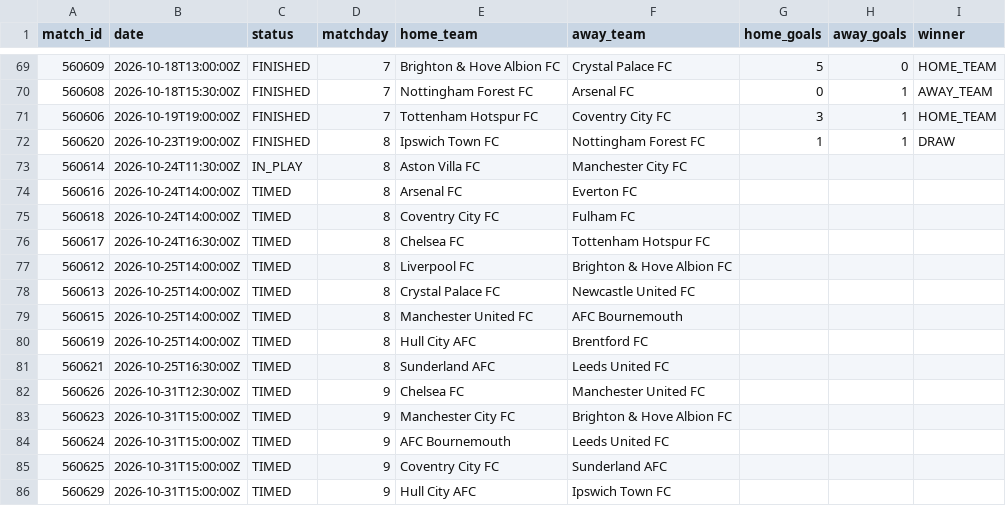
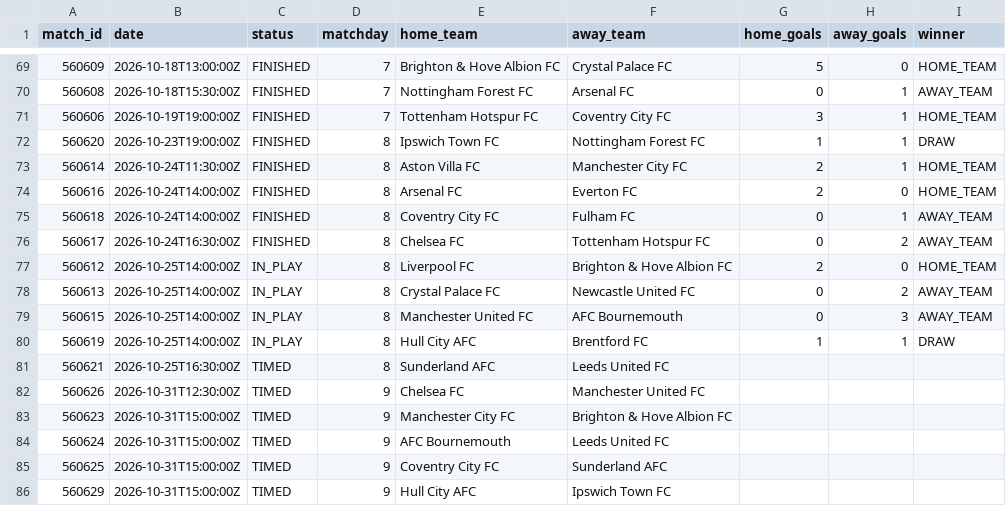
Before and after one commit to kothetsoe11878-bet/analysis-football-bot, a CSV file: data/results/epl_current.csv, drawn as a sheet; only a part is shown, gaps mark what is left out.

```diff
--- a/data/results/epl_current.csv
+++ b/data/results/epl_current.csv
@@ -72,10 +72,10 @@
 560620,2026-10-23T19:00:00Z,FINISHED,8,Ipswich Town FC,Nottingham Forest FC,1,1,DRAW
-560614,2026-10-24T11:30:00Z,IN_PLAY,8,Aston Villa FC,Manchester City FC,,,
-560616,2026-10-24T14:00:00Z,TIMED,8,Arsenal FC,Everton FC,,,
-560618,2026-10-24T14:00:00Z,TIMED,8,Coventry City FC,Fulham FC,,,
-560617,2026-10-24T16:30:00Z,TIMED,8,Chelsea FC,Tottenham Hotspur FC,,,
-560612,2026-10-25T14:00:00Z,TIMED,8,Liverpool FC,Brighton & Hove Albion FC,,,
-560613,2026-10-25T14:00:00Z,TIMED,8,Crystal Palace FC,Newcastle United FC,,,
-560615,2026-10-25T14:00:00Z,TIMED,8,Manchester United FC,AFC Bournemouth,,,
-560619,2026-10-25T14:00:00Z,TIMED,8,Hull City AFC,Brentford FC,,,
+560614,2026-10-24T11:30:00Z,FINISHED,8,Aston Villa FC,Manchester City FC,2,1,HOME_TEAM
+560616,2026-10-24T14:00:00Z,FINISHED,8,Arsenal FC,Everton FC,2,0,HOME_TEAM
+560618,2026-10-24T14:00:00Z,FINISHED,8,Coventry City FC,Fulham FC,0,1,AWAY_TEAM
+560617,2026-10-24T16:30:00Z,FINISHED,8,Chelsea FC,Tottenham Hotspur FC,0,2,AWAY_TEAM
+560612,2026-10-25T14:00:00Z,IN_PLAY,8,Liverpool FC,Brighton & Hove Albion FC,2,0,HOME_TEAM
+560613,2026-10-25T14:00:00Z,IN_PLAY,8,Crystal Palace FC,Newcastle United FC,0,2,AWAY_TEAM
+560615,2026-10-25T14:00:00Z,IN_PLAY,8,Manchester United FC,AFC Bournemouth,0,3,AWAY_TEAM
+560619,2026-10-25T14:00:00Z,IN_PLAY,8,Hull City AFC,Brentford FC,1,1,DRAW
 560621,2026-10-25T16:30:00Z,TIMED,8,Sunderland AFC,Leeds United FC,,,
```
Also changed, not shown: data/results/bundesliga_current.csv, data/results/la_liga_current.csv, 2 other files.
